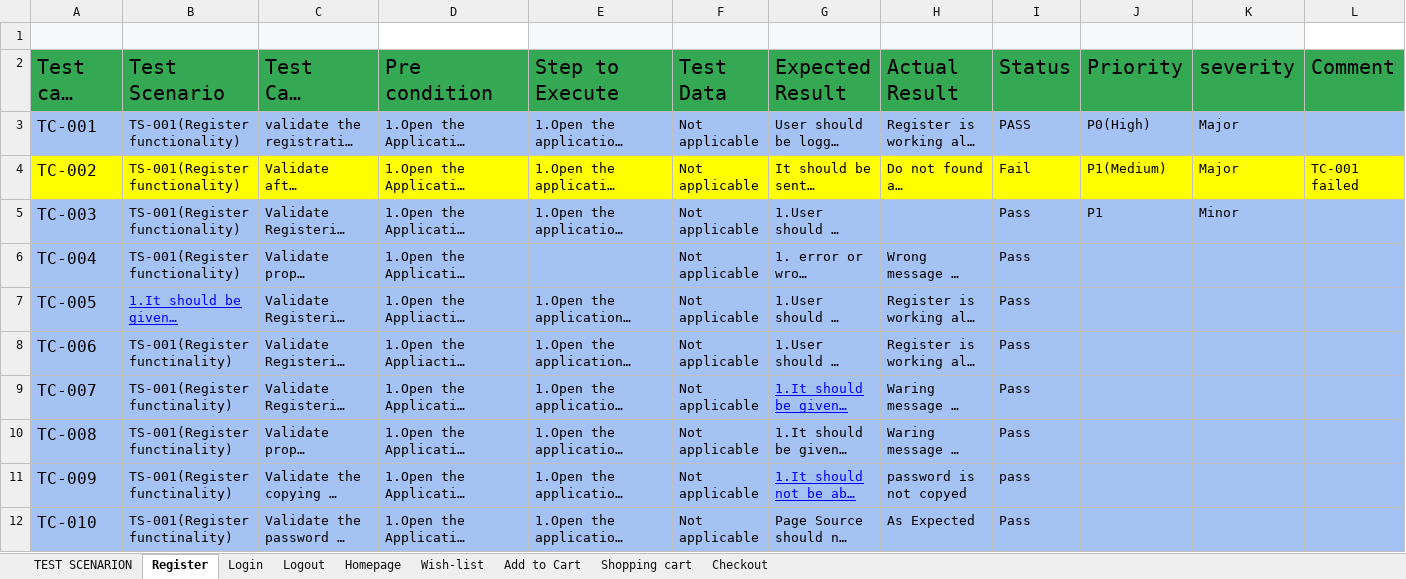
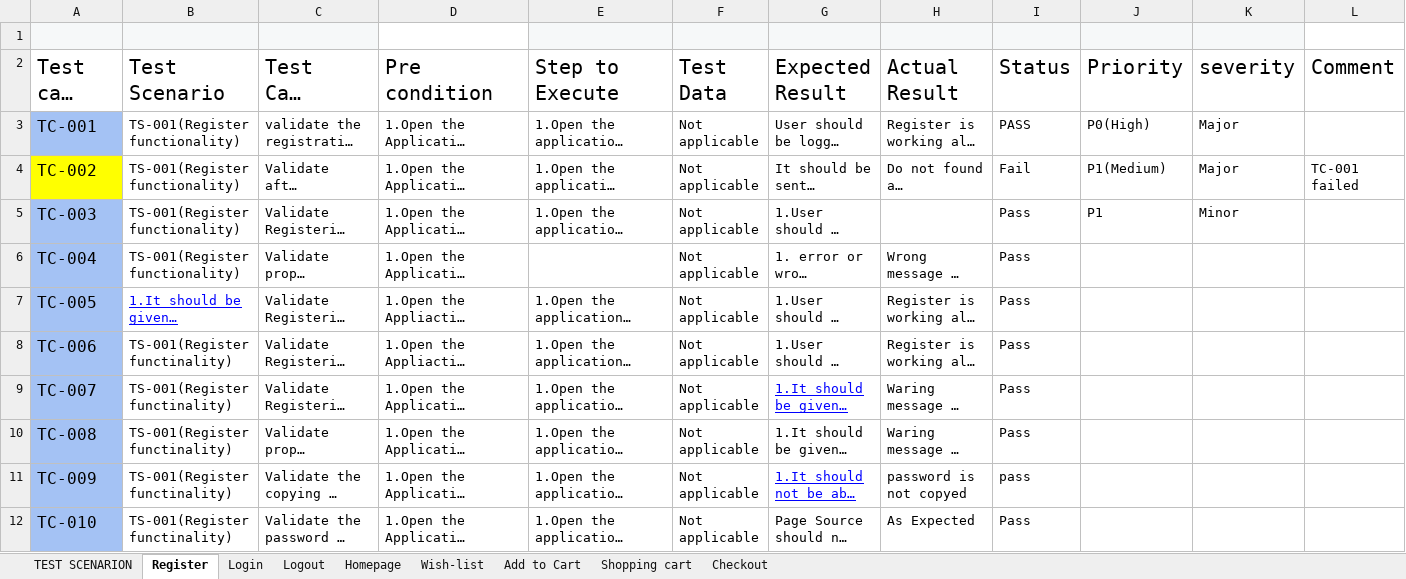
Before and after one commit to robiulislam4k/Manual-testing, an Excel workbook: Test scenarion Document(opencart).xlsx, sheet Register, drawn as a sheet; long unchanged cells end in …; values as stored, in another font and other column widths than the file's, no borders; charts and pictures not drawn; the diff names each change by its address in the sheet, - before the commit and + after, or states it on an @@ line.

```diff
--- a/Test scenarion Document(opencart).xlsx (sheet Register)
+++ b/Test scenarion Document(opencart).xlsx (sheet Register)
-A2:L2 fill: #34A853
+A2:L2 fill: none
-B3:L3 fill: #A4C2F4
+B3:L3 fill: none
-B4:L4 fill: #FFFF00
+B4:L4 fill: none
-B5:L12 fill: #A4C2F4
+B5:L12 fill: none
```
Also changed, not shown: sheet Shopping cart, sheet Login, sheet Wish-list, sheet Logout, sheet Add to Cart, sheet TEST SCENARION, 2 more sheets, charts or pictures.
